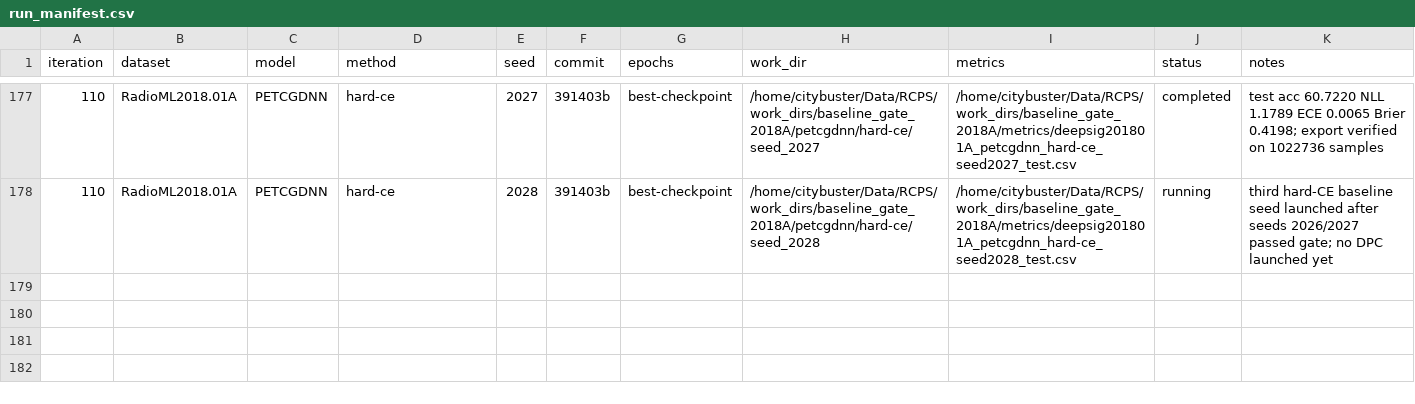
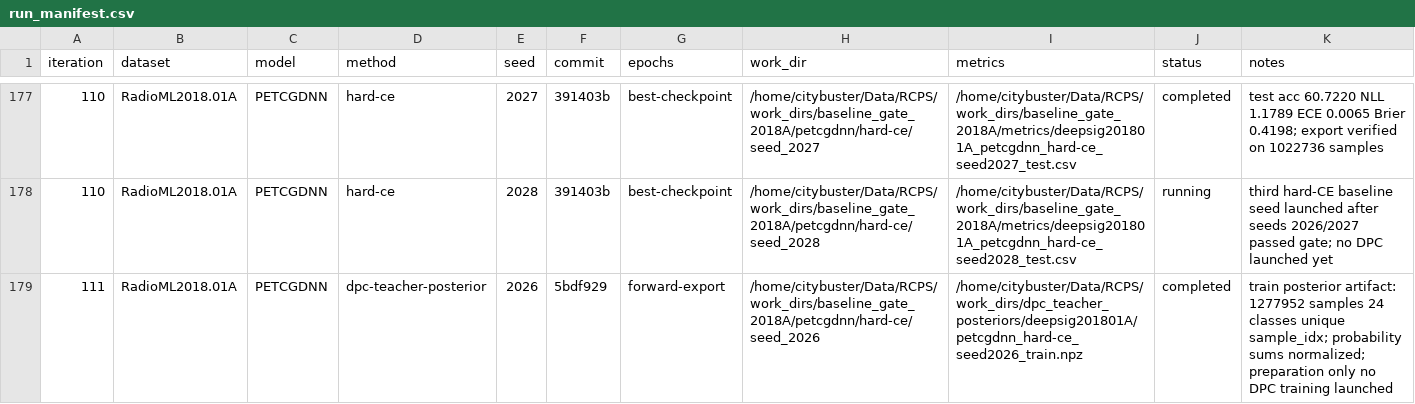
Before and after one commit to Singingkettle/ChangShuoRadioRecognition, a CSV file: docs/rcps/run_manifest.csv, drawn as a sheet; only a part is shown, gaps mark what is left out.

Commit message:
Record RadioML2018A DPC teacher artifact

```diff
--- a/docs/rcps/run_manifest.csv
+++ b/docs/rcps/run_manifest.csv
@@ -178 +178,2 @@ iteration,dataset,model,method,seed,commit,epochs,work_dir,metrics,status,notes
 110,RadioML2018.01A,PETCGDNN,hard-ce,2028,391403b,best-checkpoint,/home/citybuster/Data/RCPS/work_dirs/baseline_gate_2018A/petcgdnn/hard-ce/seed_2028,/home/citybuster/Data/RCPS/work_dirs/baseline_gate_2018A/metrics/deepsig201801A_petcgdnn_hard-ce_seed2028_test.csv,running,third hard-CE baseline seed launched after seeds 2026/2027 passed gate; no DPC launched yet
+111,RadioML2018.01A,PETCGDNN,dpc-teacher-posterior,2026,5bdf929,forward-export,/home/citybuster/Data/RCPS/work_dirs/baseline_gate_2018A/petcgdnn/hard-ce/seed_2026,/home/citybuster/Data/RCPS/work_dirs/dpc_teacher_posteriors/deepsig201801A/petcgdnn_hard-ce_seed2026_train.npz,completed,train posterior artifact: 1277952 samples 24 classes unique sample_idx; probability sums normalized; preparation only no DPC training launched
```
Also changed, not shown: 1 other file.
